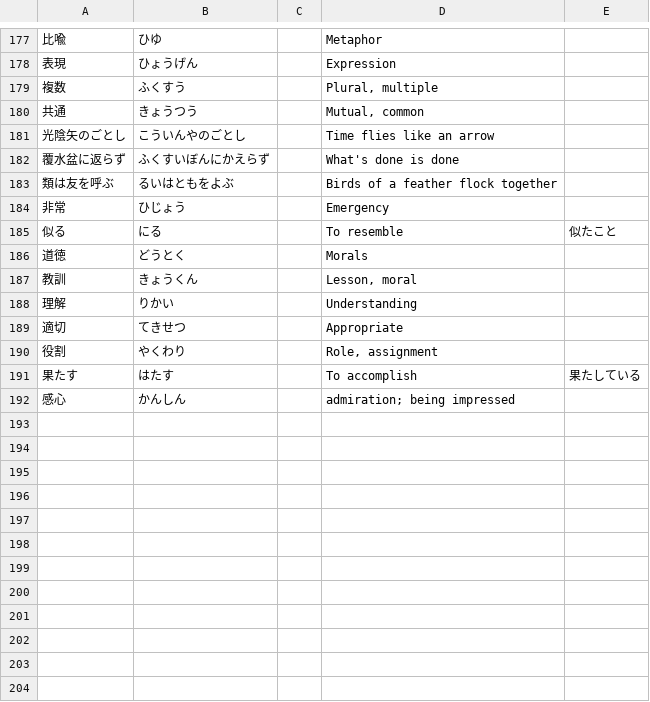
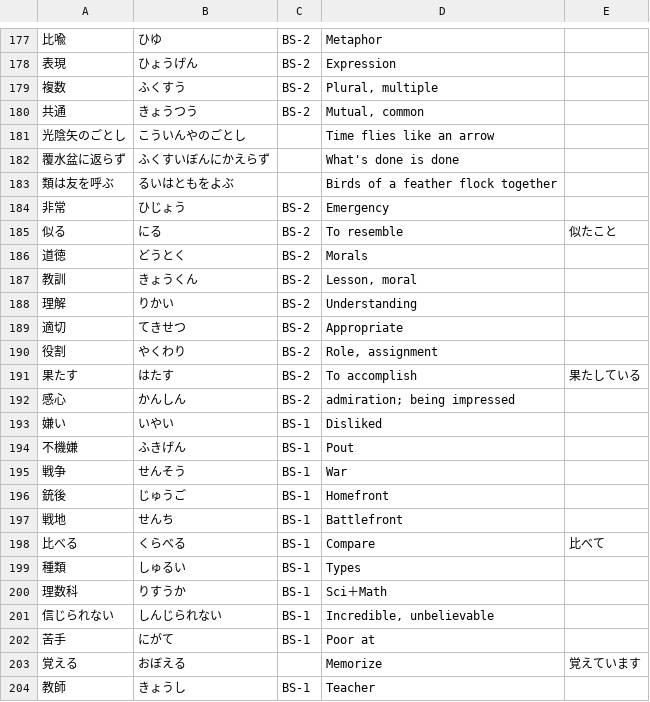
Before and after one commit to mattcarpenter/textbook-annotations, a CSV file: data/vocab.csv, drawn as a sheet; only a part is shown, gaps mark what is left out; the diff covers the shown part only.

```diff
--- a/data/vocab.csv
+++ b/data/vocab.csv
@@ -177,5 +177,5 @@
-比喩,ひゆ,,Metaphor,,
-表現,ひょうげん,,Expression,,
-複数,ふくすう,,"Plural, multiple",,
-共通,きょうつう,,"Mutual, common",,
+比喩,ひゆ,BS-2,Metaphor,,
+表現,ひょうげん,BS-2,Expression,,
+複数,ふくすう,BS-2,"Plural, multiple",,
+共通,きょうつう,BS-2,"Mutual, common",,
 光陰矢のごとし,こういんやのごとし,,Time flies like an arrow,,
@@ -183,10 +183,22 @@
 類は友を呼ぶ,るいはともをよぶ,,Birds of a feather flock together,,
-非常,ひじょう,,Emergency,,
-似る,にる,,To resemble,似たこと,
-道徳,どうとく,,Morals,,
-教訓,きょうくん,,"Lesson, moral",,
-理解,りかい,,Understanding,,
-適切,てきせつ,,Appropriate,,
-役割,やくわり,,"Role, assignment",,
-果たす,はたす,,To accomplish,果たしている,
-感心,かんしん,,admiration; being impressed,,
+非常,ひじょう,BS-2,Emergency,,
+似る,にる,BS-2,To resemble,似たこと,
+道徳,どうとく,BS-2,Morals,,
+教訓,きょうくん,BS-2,"Lesson, moral",,
+理解,りかい,BS-2,Understanding,,
+適切,てきせつ,BS-2,Appropriate,,
+役割,やくわり,BS-2,"Role, assignment",,
+果たす,はたす,BS-2,To accomplish,果たしている,
+感心,かんしん,BS-2,admiration; being impressed,,
+嫌い,いやい,BS-1,Disliked,,
+不機嫌,ふきげん,BS-1,Pout,,
+戦争,せんそう,BS-1,War,,
+銃後,じゅうご,BS-1,Homefront,,
+戦地,せんち,BS-1,Battlefront,,
+比べる,くらべる,BS-1,Compare,比べて,
+種類,しゅるい,BS-1,Types,,
+理数科,りすうか,BS-1,Sci＋Math,,
+信じられない,しんじられない,BS-1,"Incredible, unbelievable",,
+苦手,にがて,BS-1,Poor at,,
+覚える,おぼえる,,Memorize,覚えています,
+教師,きょうし,BS-1,Teacher,,
```
Also changed, not shown: 9 added rows and 22 edited cells elsewhere in this file, 1 other file.
